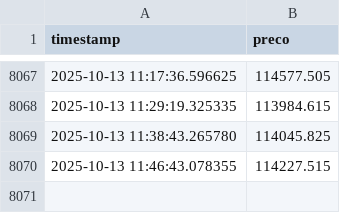
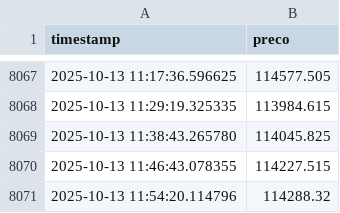
Before and after one commit to gab-correia/gab-correia.github.io, a CSV file: files/precos_btc.csv, drawn as a sheet; only a part is shown, gaps mark what is left out; the diff names each change by its address in the sheet, - before the commit and + after, or states it on an @@ line.

```diff
--- a/files/precos_btc.csv
+++ b/files/precos_btc.csv
+row 8071: 2025-10-13 11:54:20.114796 | 114288.32
```
Also changed, not shown: 1 other file.
